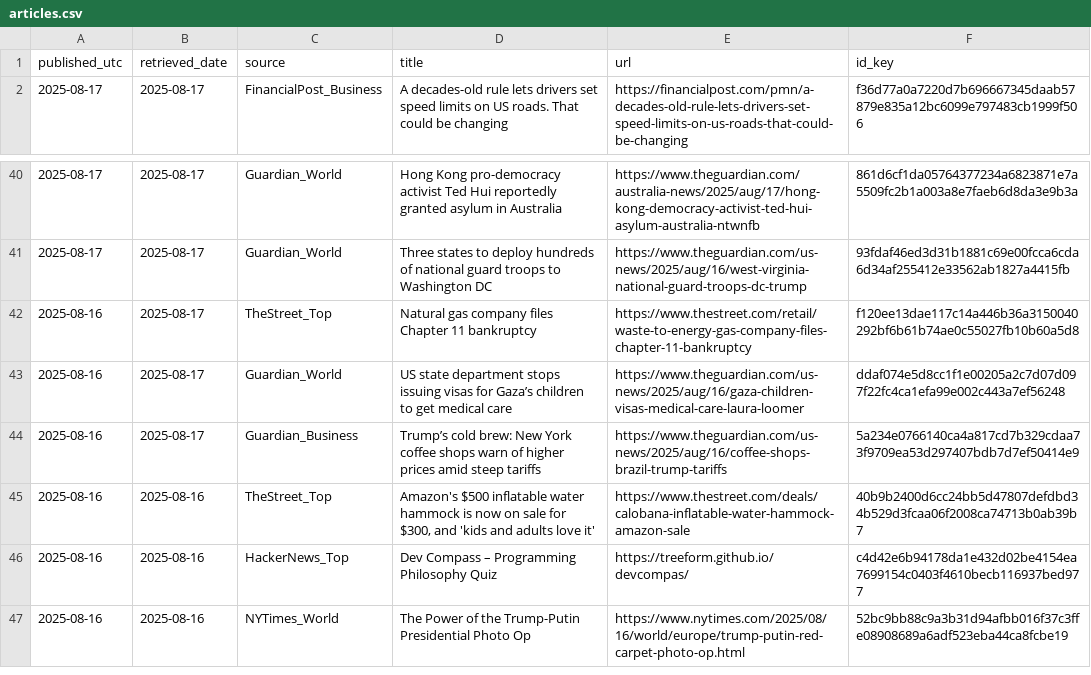
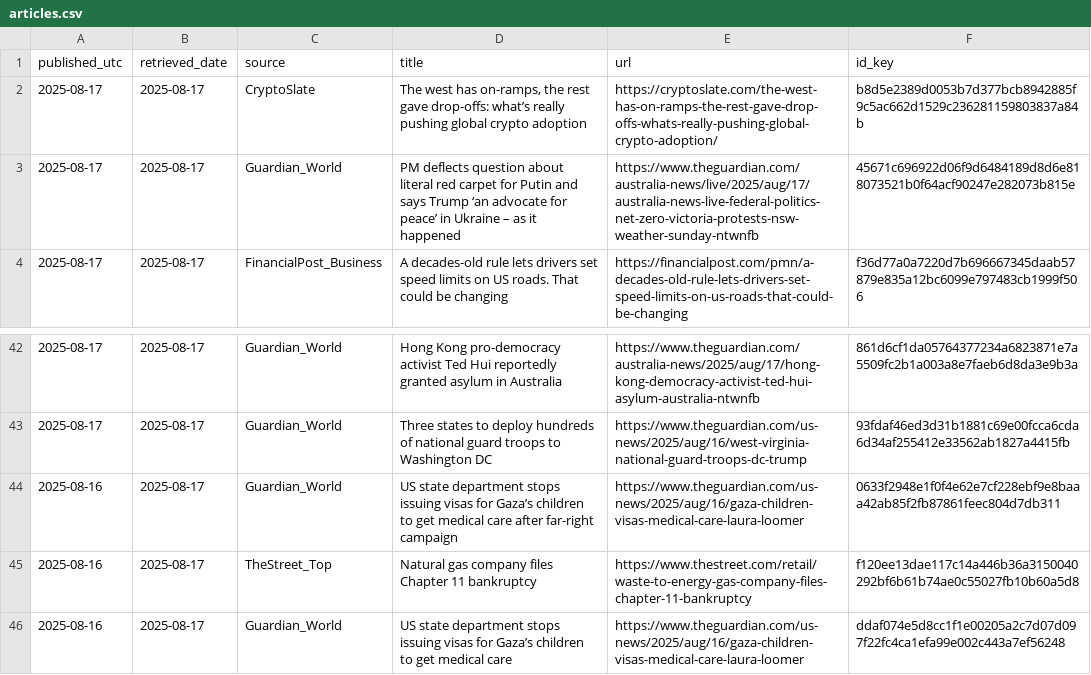
Before and after one commit to O0111lqczeadxws/rss-scanner, a CSV file: docs/articles.csv, drawn as a sheet; only a part is shown, gaps mark what is left out; the shorter side is filled out with more unchanged rows.

```diff
--- a/docs/articles.csv
+++ b/docs/articles.csv
@@ -1,2 +1,4 @@
 "published_utc","retrieved_date","source","title","url","id_key"
+"2025-08-17","2025-08-17","CryptoSlate","The west has on-ramps, the rest gave drop-offs: what’s really pushing global crypto adoption","https://cryptoslate.com/the-west-has-on-ramps-the-rest-gave-drop-offs-whats-really-pushing-global-crypto-adoption/","b8d5e2389d0053b7d377bcb8942885f9c5ac662d1529c236281159803837a84b"
+"2025-08-17","2025-08-17","Guardian_World","PM deflects question about literal red carpet for Putin and says Trump ‘an advocate for peace’ in Ukraine – as it happened","https://www.theguardian.com/australia-news/live/2025/aug/17/australia-news-live-federal-politics-net-zero-victoria-protests-nsw-weather-sunday-ntwnfb","45671c696922d06f9d6484189d8d6e818073521b0f64acf90247e282073b815e"
 "2025-08-17","2025-08-17","FinancialPost_Business","A decades-old rule lets drivers set speed limits on US roads. That could be changing","https://financialpost.com/pmn/a-decades-old-rule-lets-drivers-set-speed-limits-on-us-roads-that-could-be-changing","f36d77a0a7220d7b696667345daab57879e835a12bc6099e797483cb1999f506"
@@ -41,2 +43,3 @@
 "2025-08-17","2025-08-17","Guardian_World","Three states to deploy hundreds of national guard troops to Washington DC","https://www.theguardian.com/us-news/2025/aug/16/west-virginia-national-guard-troops-dc-trump","93fdaf46ed3d31b1881c69e00fcca6cda6d34af255412e33562ab1827a4415fb"
+"2025-08-16","2025-08-17","Guardian_World","US state department stops issuing visas for Gaza’s children to get medical care after far-right campaign","https://www.theguardian.com/us-news/2025/aug/16/gaza-children-visas-medical-care-laura-loomer","0633f2948e1f0f4e62e7cf228ebf9e8baaa42ab85f2fb87861feec804d7db311"
 "2025-08-16","2025-08-17","TheStreet_Top","Natural gas company files Chapter 11 bankruptcy","https://www.thestreet.com/retail/waste-to-energy-gas-company-files-chapter-11-bankruptcy","f120ee13dae117c14a446b36a3150040292bf6b61b74ae0c55027fb10b60a5d8"
```
Also changed, not shown: 5 other files.
